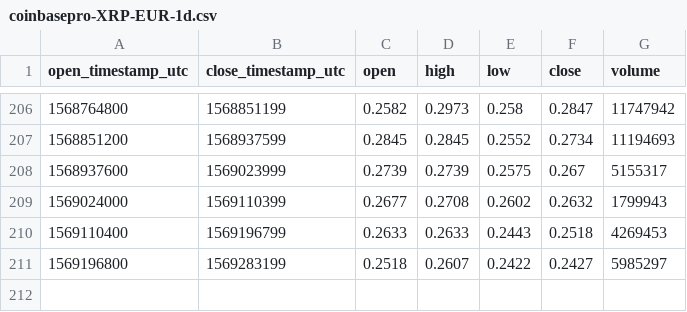
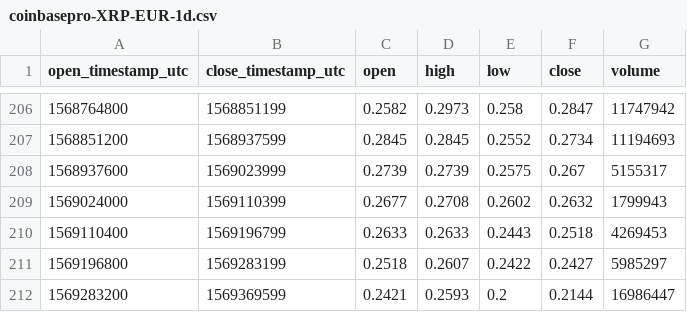
Before and after one commit to cryptobigbro/coinbasepro-XRP-EUR, a CSV file: coinbasepro-XRP-EUR-1d.csv, drawn as a sheet; only a part is shown, gaps mark what is left out; the diff names each change by its address in the sheet, - before the commit and + after, or states it on an @@ line.

```diff
--- a/coinbasepro-XRP-EUR-1d.csv
+++ b/coinbasepro-XRP-EUR-1d.csv
+row 212: 1569283200 | 1569369599 | 0.2421 | 0.2593 | 0.2 | 0.2144 | 16986447
```
Also changed, not shown: coinbasepro-XRP-EUR-1h.csv.
